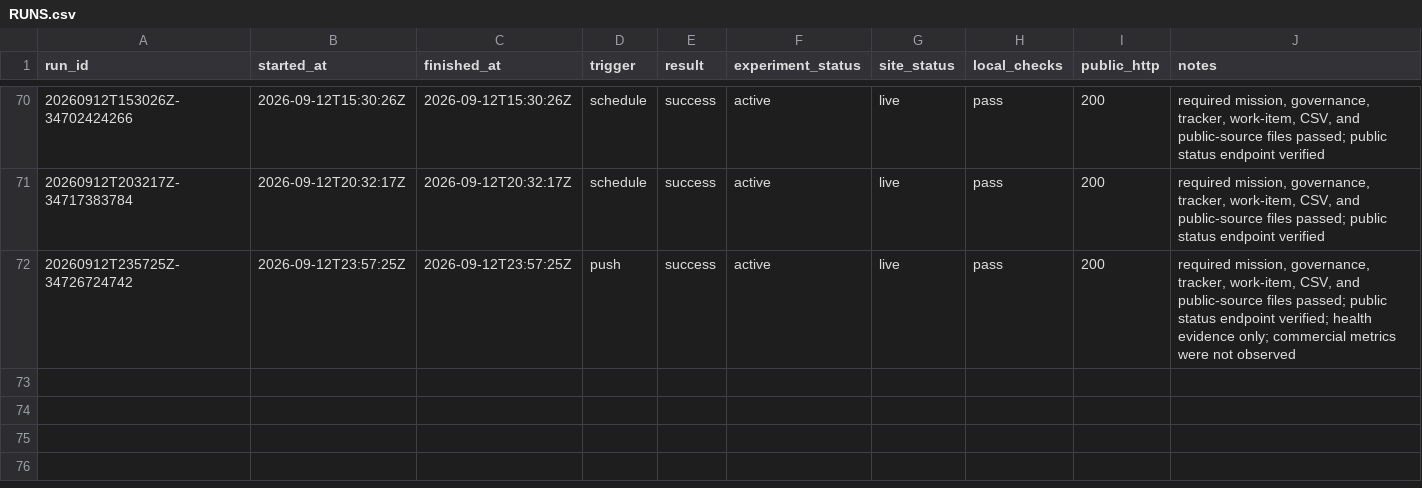
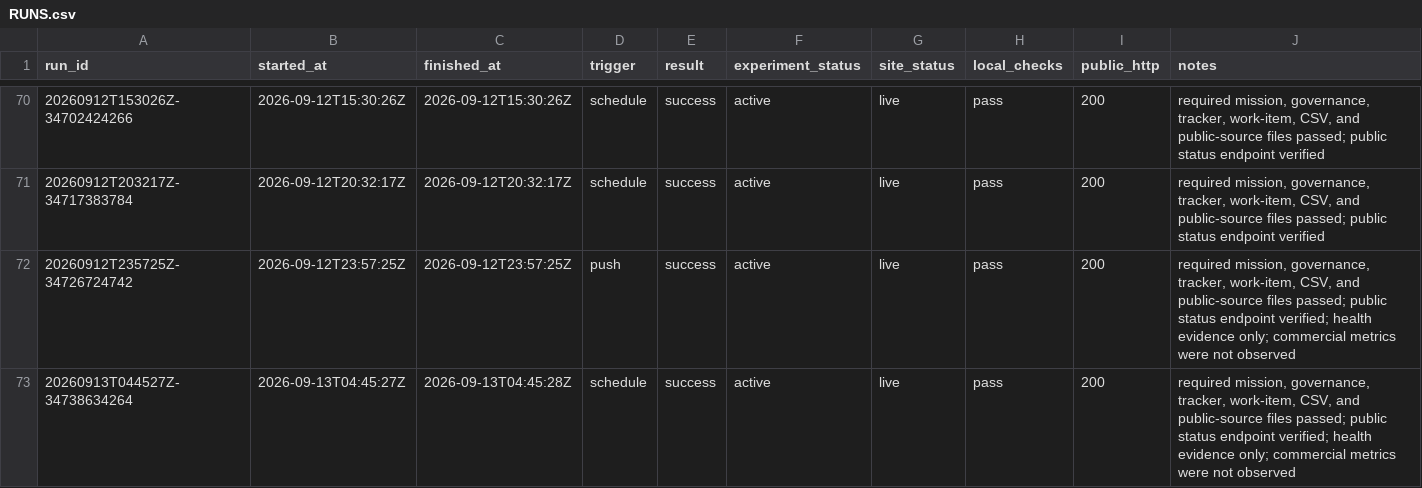
Before and after one commit to pri8771/priyanshchordia.com, a CSV file: ventures/bidetfit/RUNS.csv, drawn as a sheet; only a part is shown, gaps mark what is left out.

```diff
--- a/ventures/bidetfit/RUNS.csv
+++ b/ventures/bidetfit/RUNS.csv
@@ -72 +72,2 @@ run_id,started_at,finished_at,trigger,result,experiment_status,site_status,local
 20260912T235725Z-34726724742,2026-09-12T23:57:25Z,2026-09-12T23:57:25Z,push,success,active,live,pass,200,"required mission, governance, tracker, work-item, CSV, and public-source files passed; public status endpoint verified; health evidence only; commercial metrics were not observed"
+20260913T044527Z-34738634264,2026-09-13T04:45:27Z,2026-09-13T04:45:28Z,schedule,success,active,live,pass,200,"required mission, governance, tracker, work-item, CSV, and public-source files passed; public status endpoint verified; health evidence only; commercial metrics were not observed"
```
Also changed, not shown: 3 other files.
